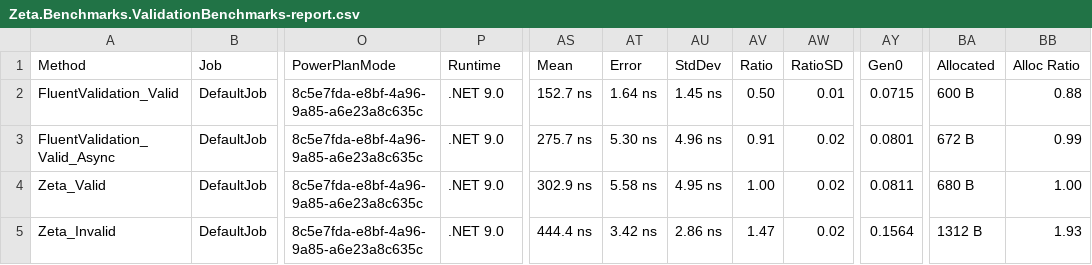
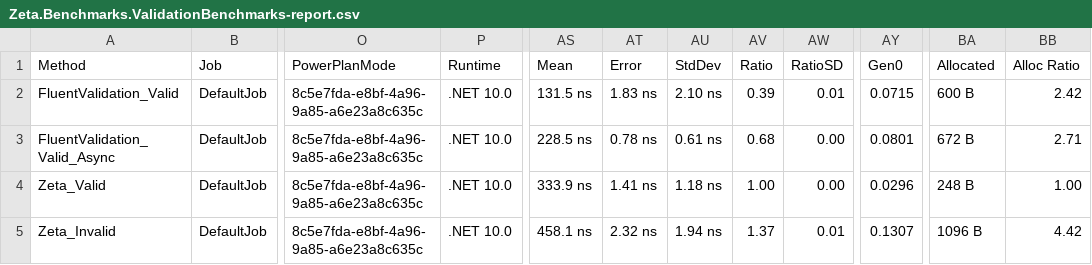
Before and after one commit to Sonberg/zeta, a CSV file: BenchmarkDotNet.Artifacts/results/Zeta.Benchmarks.ValidationBenchmarks-report.csv, drawn as a sheet; only a part is shown, gaps mark what is left out; the diff covers the shown part only; the diff names each change by its address in the sheet, - before the commit and + after, or states it on an @@ line.

```diff
--- a/BenchmarkDotNet.Artifacts/results/Zeta.Benchmarks.ValidationBenchmarks-report.csv
+++ b/BenchmarkDotNet.Artifacts/results/Zeta.Benchmarks.ValidationBenchmarks-report.csv
-P2:P5 (Runtime): .NET 9.0
+P2:P5 (Runtime): .NET 10.0
-AS2 (Mean): 152.7 ns
+AS2 (Mean): 131.5 ns
-AT2 (Error): 1.64 ns
+AT2 (Error): 1.83 ns
-AU2 (StdDev): 1.45 ns
+AU2 (StdDev): 2.10 ns
-AV2 (Ratio): 0.50
+AV2 (Ratio): 0.39
-BB2 (Alloc Ratio): 0.88
+BB2 (Alloc Ratio): 2.42
-AS3 (Mean): 275.7 ns
+AS3 (Mean): 228.5 ns
-AT3 (Error): 5.30 ns
+AT3 (Error): 0.78 ns
-AU3 (StdDev): 4.96 ns
+AU3 (StdDev): 0.61 ns
-AV3 (Ratio): 0.91
+AV3 (Ratio): 0.68
-AW3:AW4 (RatioSD): 0.02
+AW3:AW4 (RatioSD): 0.00
-BB3 (Alloc Ratio): 0.99
+BB3 (Alloc Ratio): 2.71
-AS4 (Mean): 302.9 ns
+AS4 (Mean): 333.9 ns
-AT4 (Error): 5.58 ns
+AT4 (Error): 1.41 ns
-AU4 (StdDev): 4.95 ns
+AU4 (StdDev): 1.18 ns
-AY4 (Gen0): 0.0811
+AY4 (Gen0): 0.0296
-BA4 (Allocated): 680 B
+BA4 (Allocated): 248 B
-AS5 (Mean): 444.4 ns
+AS5 (Mean): 458.1 ns
-AT5 (Error): 3.42 ns
+AT5 (Error): 2.32 ns
-AU5 (StdDev): 2.86 ns
+AU5 (StdDev): 1.94 ns
-AV5 (Ratio): 1.47
+AV5 (Ratio): 1.37
-AW5 (RatioSD): 0.02
+AW5 (RatioSD): 0.01
-AY5 (Gen0): 0.1564
+AY5 (Gen0): 0.1307
-BA5 (Allocated): 1312 B
+BA5 (Allocated): 1096 B
-BB5 (Alloc Ratio): 1.93
+BB5 (Alloc Ratio): 4.42
```
Also changed, not shown: 38 edited cells elsewhere in this file, 17 other files.
